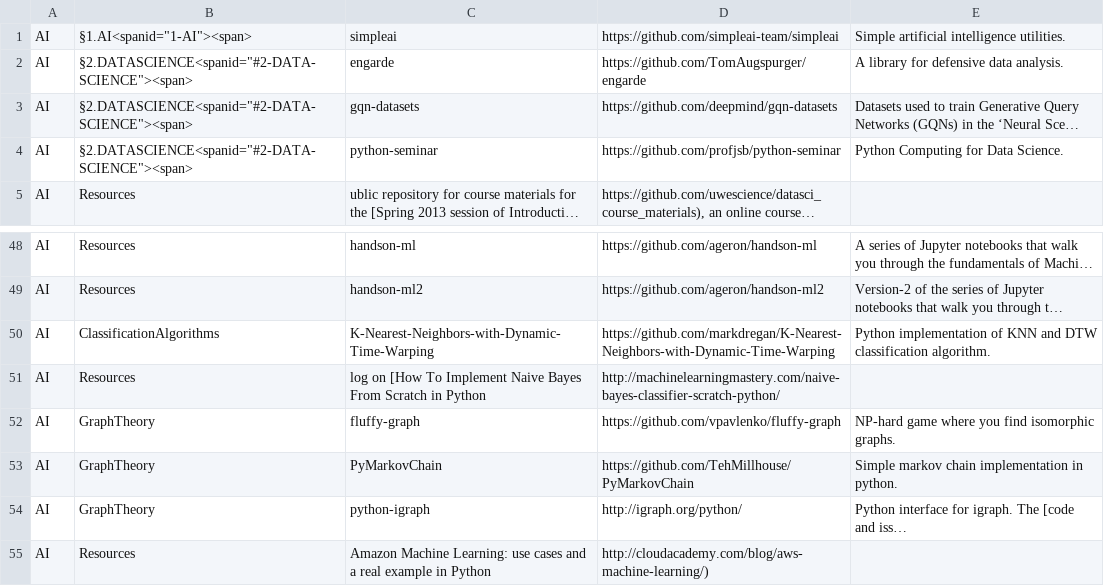
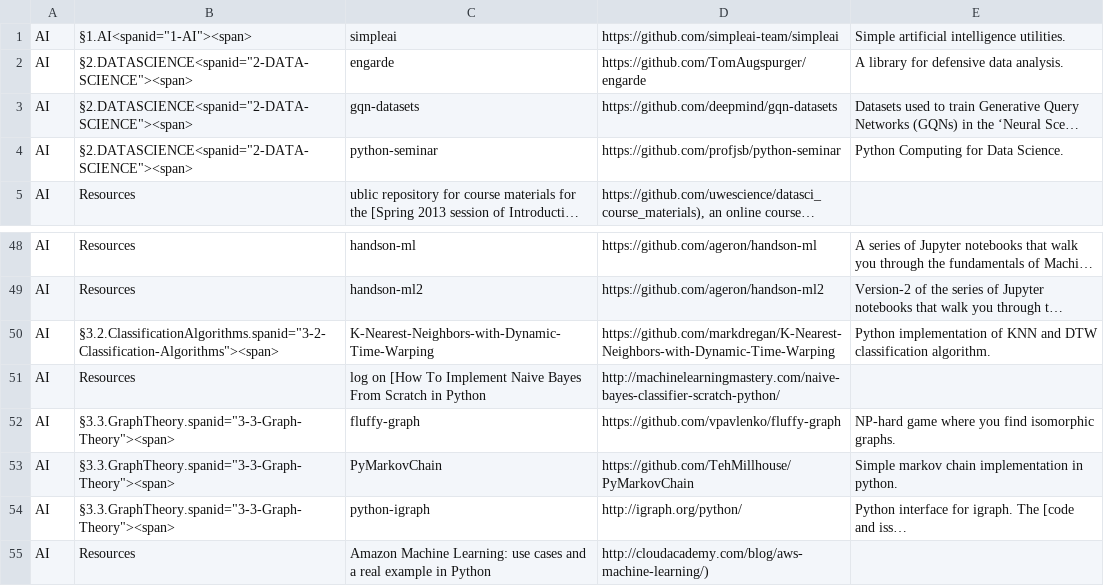
Before and after one commit to svaksha/pythonidae, a CSV file: db.csv, drawn as a sheet; only a part is shown, gaps mark what is left out; long unchanged cells end in …; the diff covers the shown part only; the diff names each change by its address in the sheet, - before the commit and + after, or states it on an @@ line.

```diff
--- a/db.csv
+++ b/db.csv
-B2:B4: §2.DATASCIENCE<spanid="#2-DATA-SCIENCE"><span>
+B2:B4: §2.DATASCIENCE<spanid="2-DATA-SCIENCE"><span>
-B50: ClassificationAlgorithms
+B50: §3.2.ClassificationAlgorithms.spanid="3-2-Classification-Algorithms"><span>
-B52:B54: GraphTheory
+B52:B54: §3.3.GraphTheory.spanid="3-3-Graph-Theory"><span>
```
Also changed, not shown: 1 added row and 19 edited cells elsewhere in this file, 1 other file.
